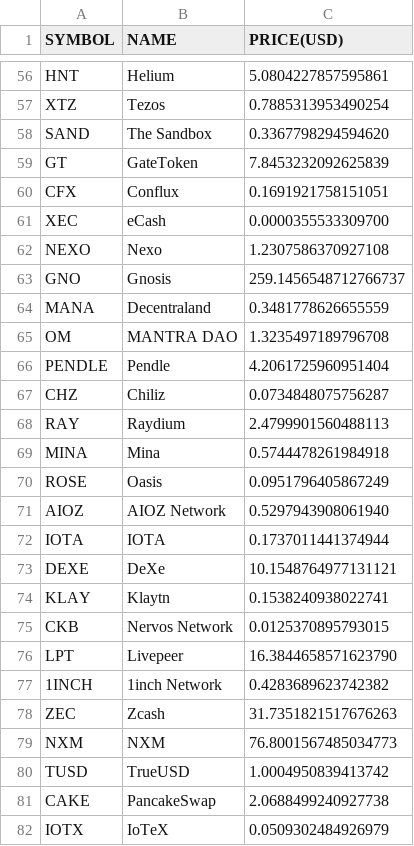
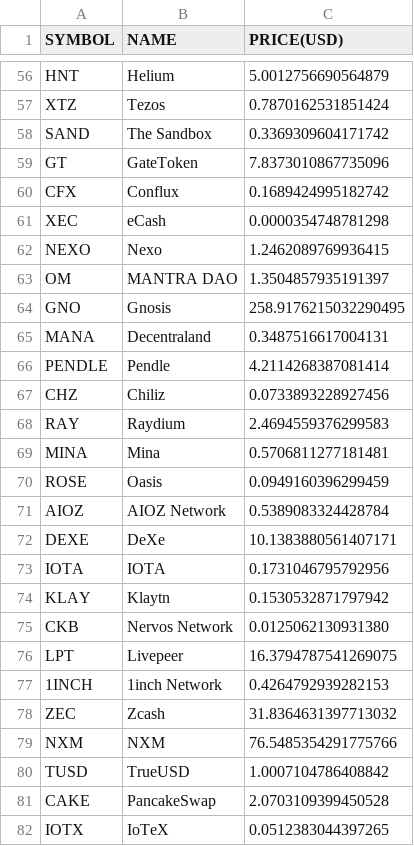
Before and after one commit to chrisliti/Crypto-Test, a CSV file: crypto.csv, drawn as a sheet; only a part is shown, gaps mark what is left out; removed rows and columns are numbered as before the commit, all else as after; the diff covers the shown part only; the diff names each change by its address in the sheet, - before the commit and + after, or states it on an @@ line.

```diff
--- a/crypto.csv
+++ b/crypto.csv
-C56 (PRICE(USD)): 5.0804227857595861
+C56 (PRICE(USD)): 5.0012756690564879
-C57 (PRICE(USD)): 0.7885313953490254
+C57 (PRICE(USD)): 0.7870162531851424
-C58 (PRICE(USD)): 0.3367798294594620
+C58 (PRICE(USD)): 0.3369309604171742
-C59 (PRICE(USD)): 7.8453232092625839
+C59 (PRICE(USD)): 7.8373010867735096
-C60 (PRICE(USD)): 0.1691921758151051
+C60 (PRICE(USD)): 0.1689424995182742
-C61 (PRICE(USD)): 0.0000355533309700
+C61 (PRICE(USD)): 0.0000354748781298
-C62 (PRICE(USD)): 1.2307586370927108
+C62 (PRICE(USD)): 1.2462089769936415
+row 63: OM | MANTRA DAO | 1.3504857935191397
-C64 (PRICE(USD)): 259.1456548712766737
+C64 (PRICE(USD)): 258.9176215032290495
-C65 (PRICE(USD)): 0.3481778626655559
+C65 (PRICE(USD)): 0.3487516617004131
-row 65: OM | MANTRA DAO | 1.3235497189796708
-C66 (PRICE(USD)): 4.2061725960951404
+C66 (PRICE(USD)): 4.2114268387081414
-C67 (PRICE(USD)): 0.0734848075756287
+C67 (PRICE(USD)): 0.0733893228927456
-C68 (PRICE(USD)): 2.4799901560488113
+C68 (PRICE(USD)): 2.4694559376299583
-C69 (PRICE(USD)): 0.5744478261984918
+C69 (PRICE(USD)): 0.5706811277181481
-C70 (PRICE(USD)): 0.0951796405867249
+C70 (PRICE(USD)): 0.0949160396299459
-C71 (PRICE(USD)): 0.5297943908061940
+C71 (PRICE(USD)): 0.5389083324428784
-row 72: IOTA | IOTA | 0.1737011441374944
-C72 (PRICE(USD)): 10.1548764977131121
+C72 (PRICE(USD)): 10.1383880561407171
+row 73: IOTA | IOTA | 0.1731046795792956
-C74 (PRICE(USD)): 0.1538240938022741
+C74 (PRICE(USD)): 0.1530532871797942
-C75 (PRICE(USD)): 0.0125370895793015
+C75 (PRICE(USD)): 0.0125062130931380
-C76 (PRICE(USD)): 16.3844658571623790
+C76 (PRICE(USD)): 16.3794787541269075
-C77 (PRICE(USD)): 0.4283689623742382
+C77 (PRICE(USD)): 0.4264792939282153
-C78 (PRICE(USD)): 31.7351821517676263
+C78 (PRICE(USD)): 31.8364631397713032
-C79 (PRICE(USD)): 76.8001567485034773
+C79 (PRICE(USD)): 76.5485354291775766
-C80 (PRICE(USD)): 1.0004950839413742
+C80 (PRICE(USD)): 1.0007104786408842
-C81 (PRICE(USD)): 2.0688499240927738
+C81 (PRICE(USD)): 2.0703109399450528
-C82 (PRICE(USD)): 0.0509302484926979
+C82 (PRICE(USD)): 0.0512383044397265
```
Also changed, not shown: 2 added rows, 2 removed rows and 71 edited cells elsewhere in this file, crypto dated.csv.
